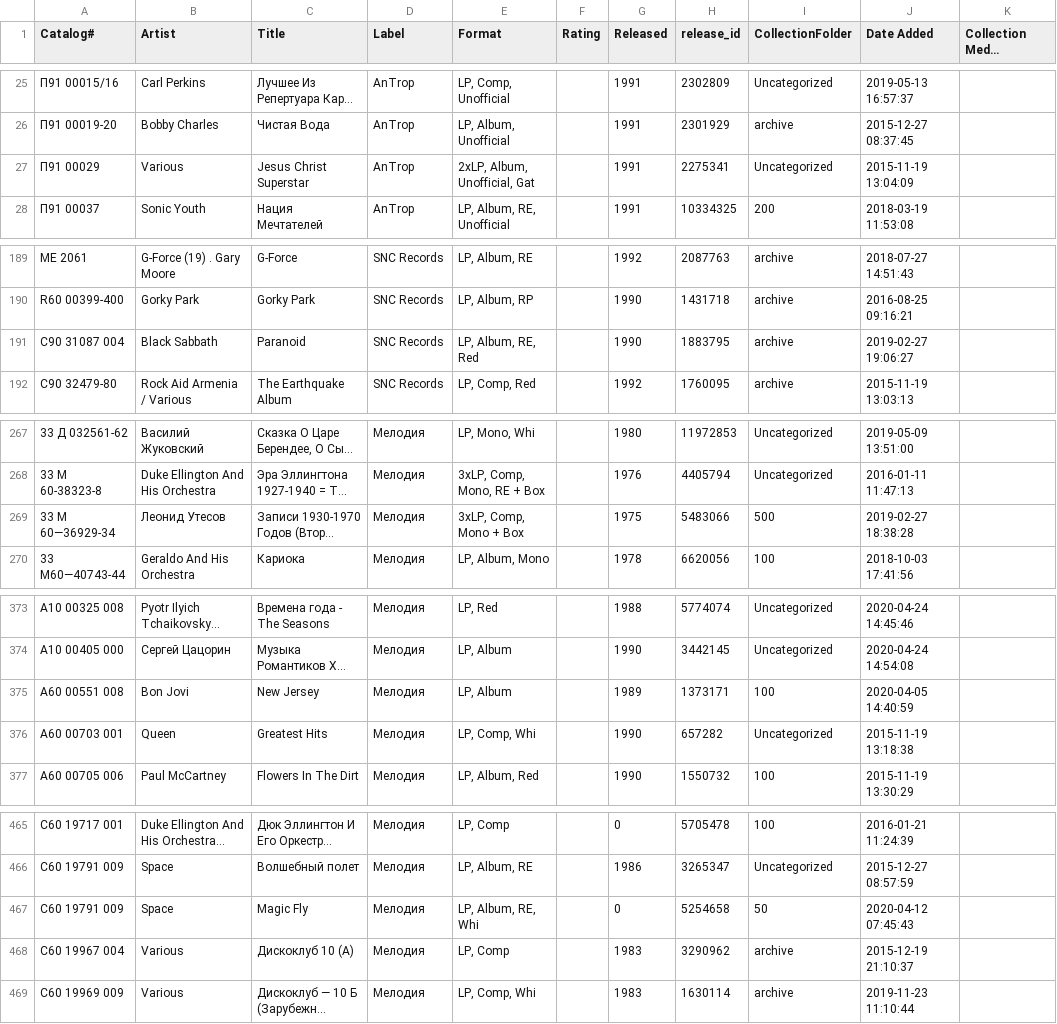
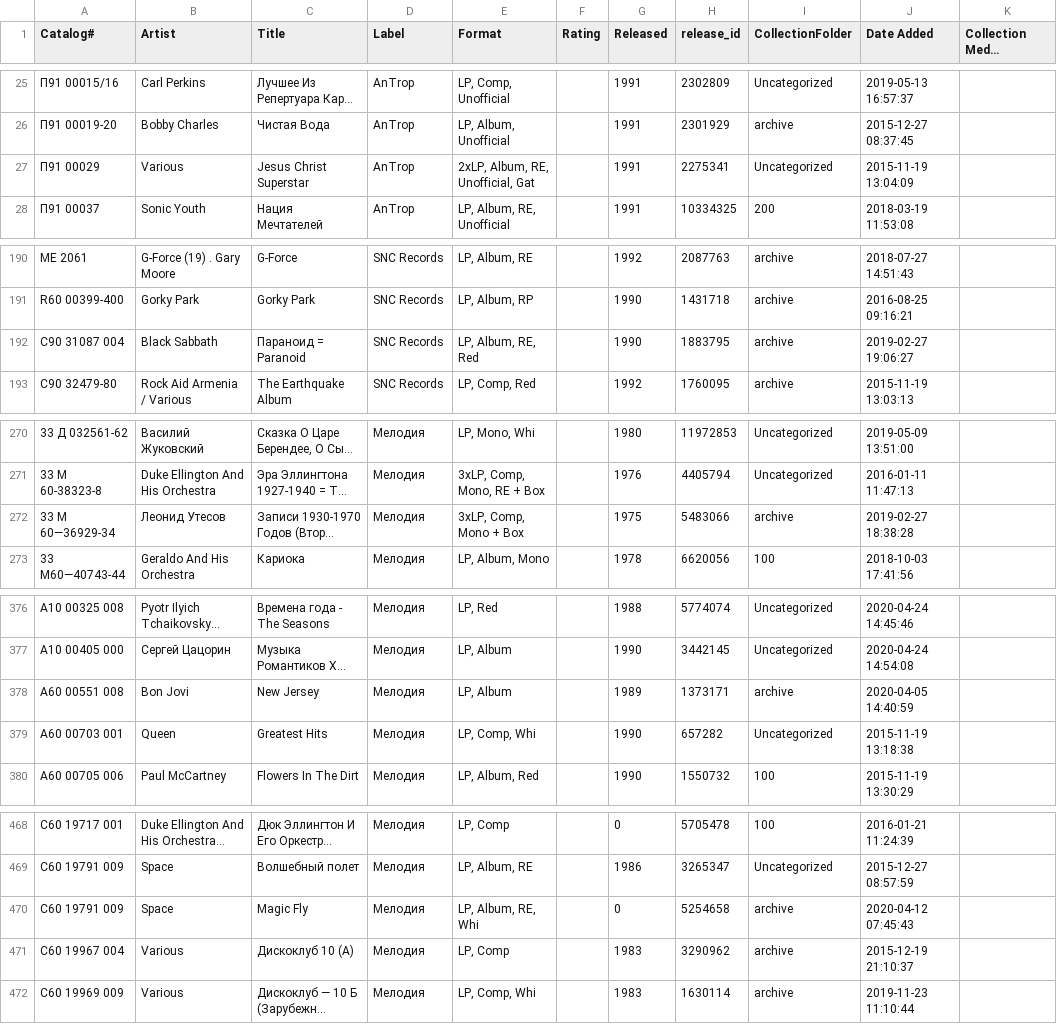
Before and after one commit to ruslanyakubovich/vinyl, a CSV file: collection.csv, drawn as a sheet; only a part is shown, gaps mark what is left out; long unchanged cells end in …; addresses are those after the commit; the diff covers the shown part only; the diff names each change by its address in the sheet, - before the commit and + after, or states it on an @@ line.

```diff
--- a/collection.csv
+++ b/collection.csv
-E27 (Format): 2xLP, Album, Unofficial, Gat
+E27 (Format): 2xLP, Album, RE, Unofficial, Gat
-C192 (Title): Paranoid
+C192 (Title): Параноид = Paranoid
-I272 (CollectionFolder): 500
+I272 (CollectionFolder): archive
-I378 (CollectionFolder): 100
+I378 (CollectionFolder): archive
-I470 (CollectionFolder): 50
+I470 (CollectionFolder): archive
```
Also changed, not shown: 3 added rows and 10 edited cells elsewhere in this file, 1 other file.
